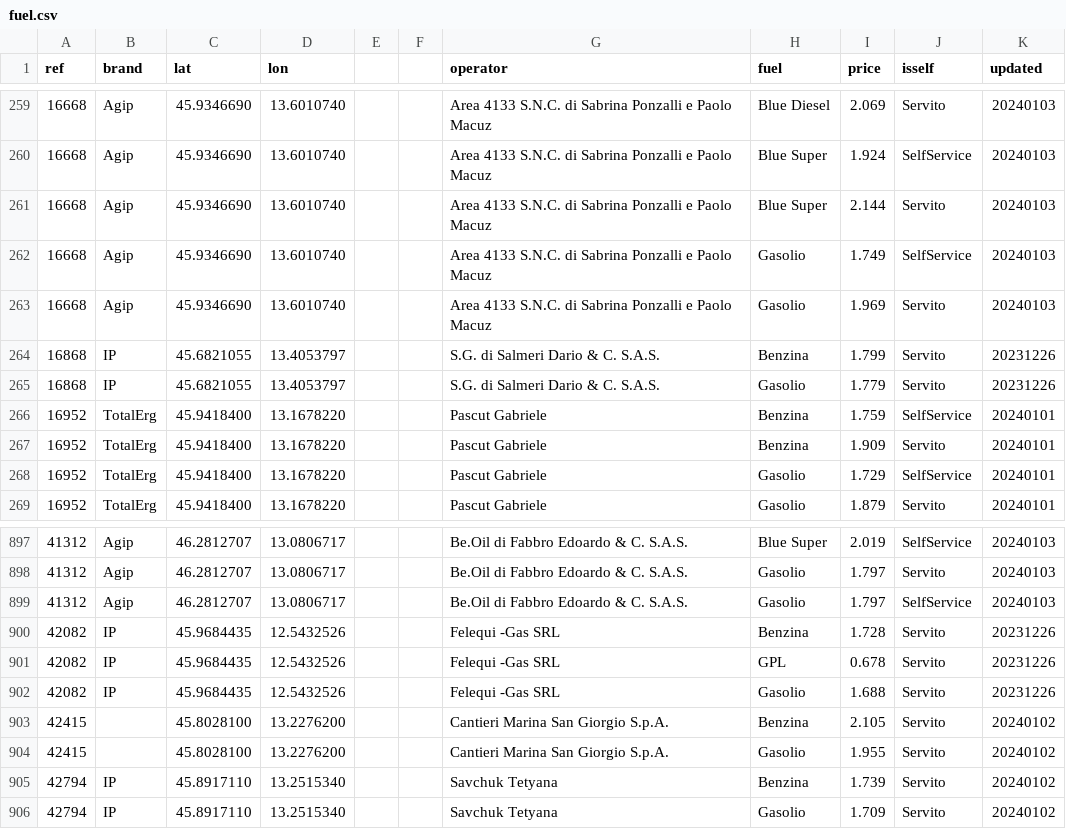
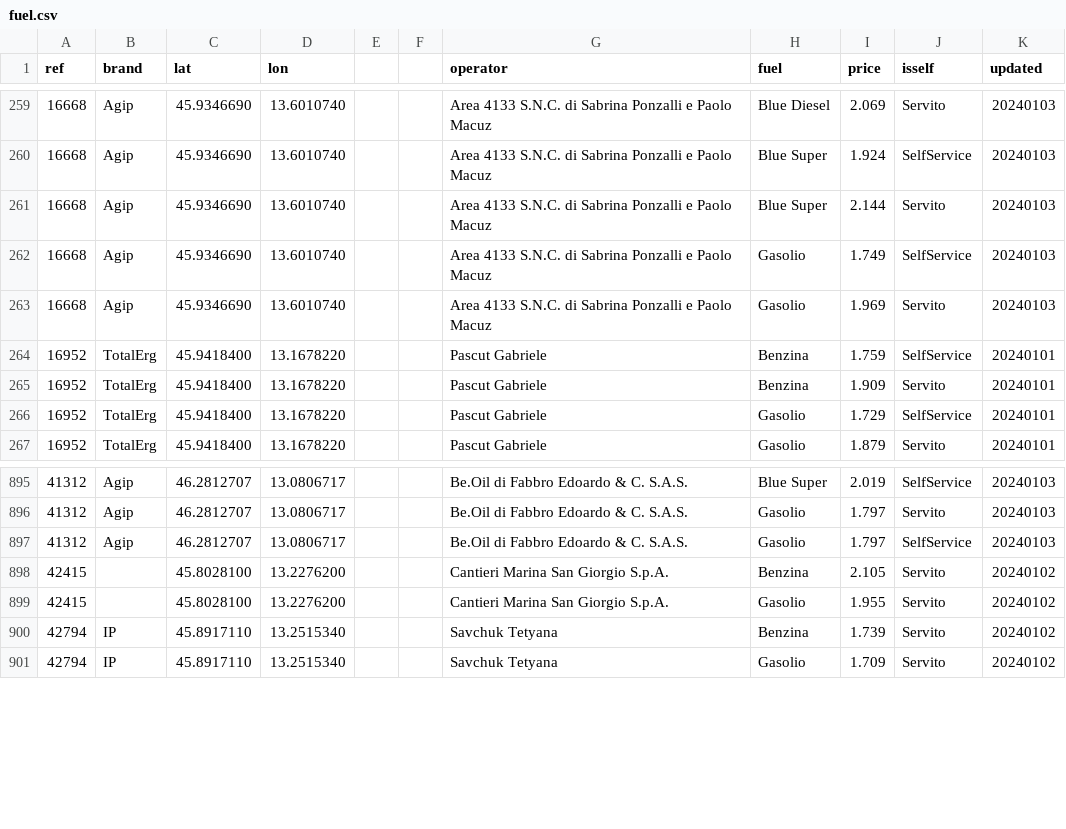
Before and after one commit to cascafico/FuelPrices, a CSV file: fuel.csv, drawn as a sheet; only a part is shown, gaps mark what is left out; the diff names each change by its address in the sheet, - before the commit and + after, or states it on an @@ line.

```diff
--- a/fuel.csv
+++ b/fuel.csv
-row 264: 16868 | IP | 45.6821055 | 13.4053797 |  |  | S.G. di Salmeri Dario & C. S.A.S. | Benzina | 1.799 | Servito | 20231226
-row 265: 16868 | IP | 45.6821055 | 13.4053797 |  |  | S.G. di Salmeri Dario & C. S.A.S. | Gasolio | 1.779 | Servito | 20231226
-row 900: 42082 | IP | 45.9684435 | 12.5432526 |  |  | Felequi -Gas SRL | Benzina | 1.728 | Servito | 20231226
-row 901: 42082 | IP | 45.9684435 | 12.5432526 |  |  | Felequi -Gas SRL | GPL | 0.678 | Servito | 20231226
-row 902: 42082 | IP | 45.9684435 | 12.5432526 |  |  | Felequi -Gas SRL | Gasolio | 1.688 | Servito | 20231226
```
Also changed, not shown: benzina.csv, gasolio.csv, 2 other files.
